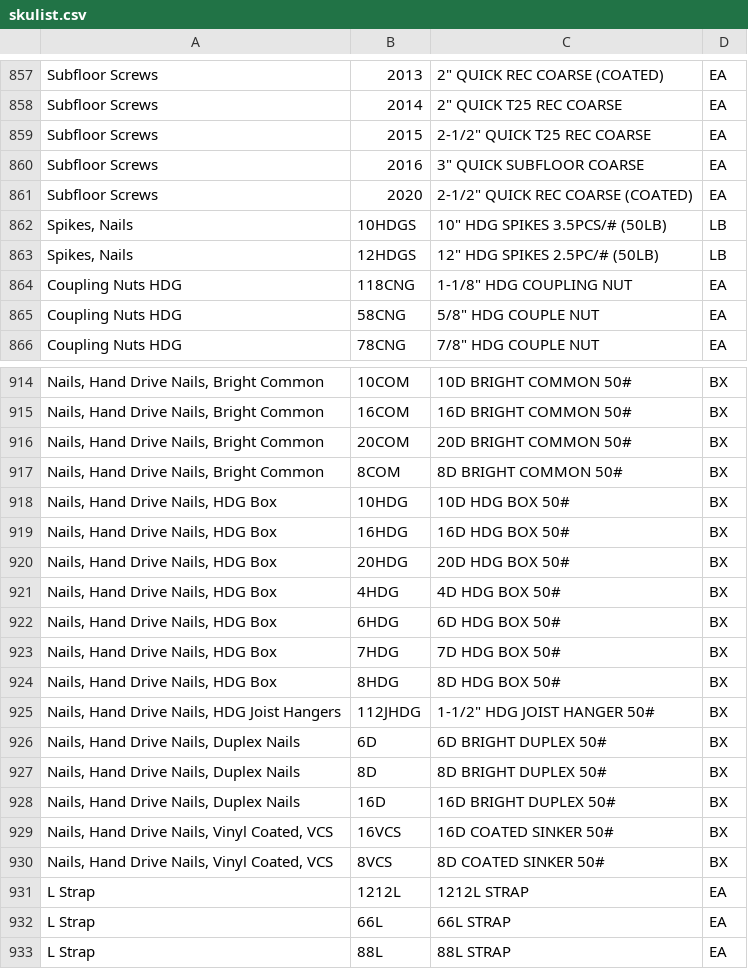
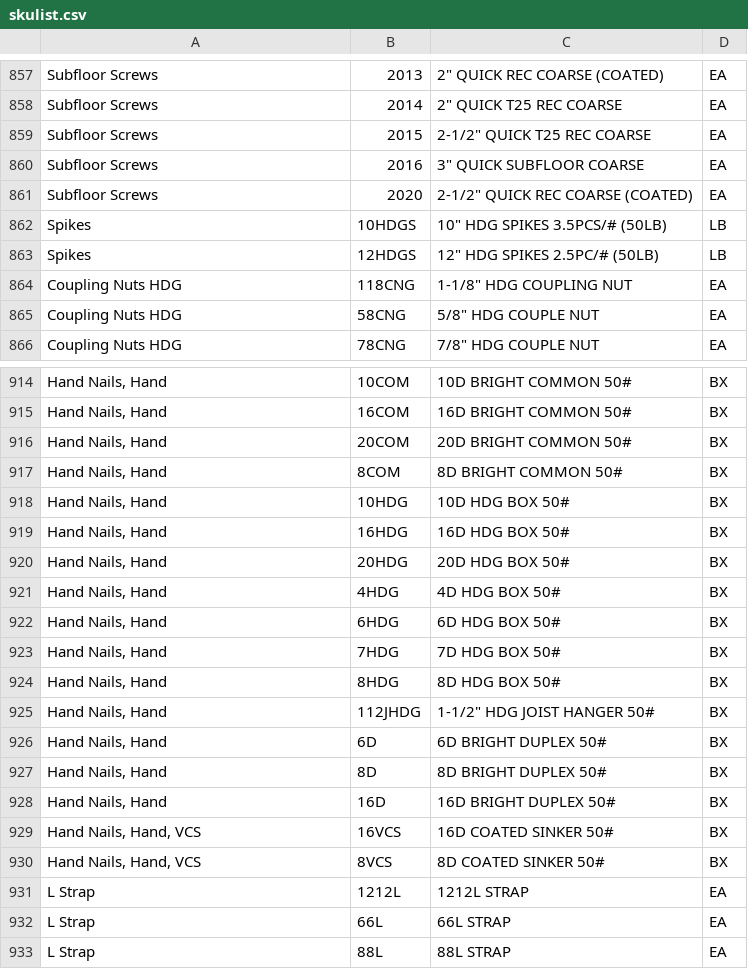
Before and after one commit to benzenecacheq/jlc, a CSV file: skulist.csv, drawn as a sheet; only a part is shown, gaps mark what is left out; the diff covers the shown part only; the diff names each change by its address in the sheet, - before the commit and + after, or states it on an @@ line.

```diff
--- a/skulist.csv
+++ b/skulist.csv
-A862:A863: Spikes, Nails
+A862:A863: Spikes
-A914:A917: Nails, Hand Drive Nails, Bright Common
+A914:A917: Hand Nails, Hand
-A918:A924: Nails, Hand Drive Nails, HDG Box
+A918:A924: Hand Nails, Hand
-A925: Nails, Hand Drive Nails, HDG Joist Hangers
+A925: Hand Nails, Hand
-A926:A928: Nails, Hand Drive Nails, Duplex Nails
+A926:A928: Hand Nails, Hand
-A929:A930: Nails, Hand Drive Nails, Vinyl Coated, VCS
+A929:A930: Hand Nails, Hand, VCS
```
Also changed, not shown: 32 edited cells elsewhere in this file, 3 other files.
